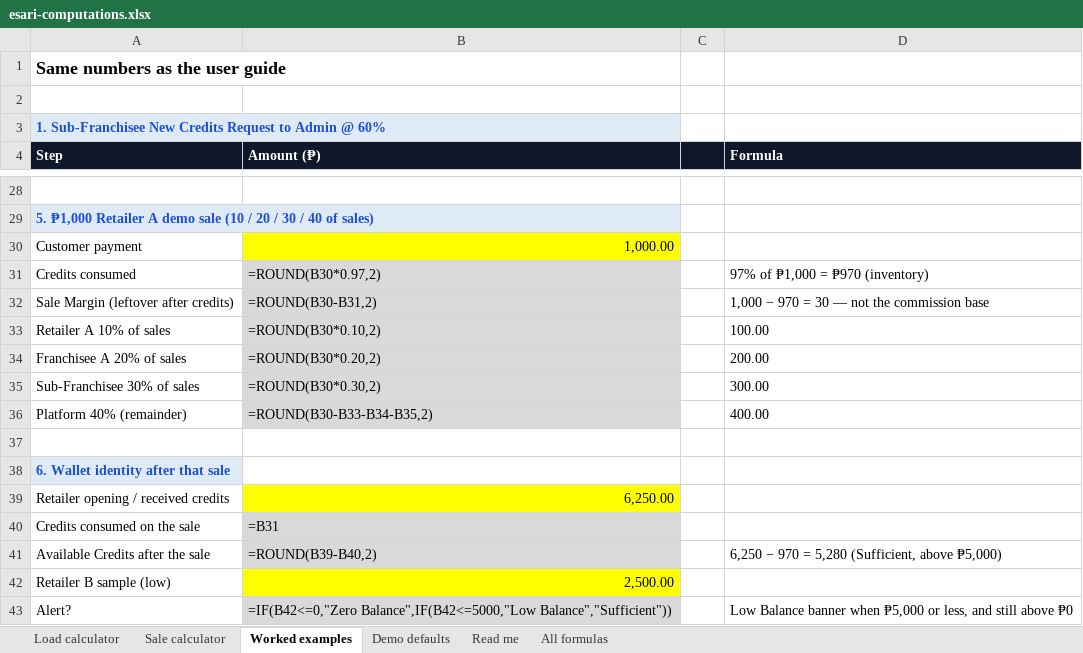
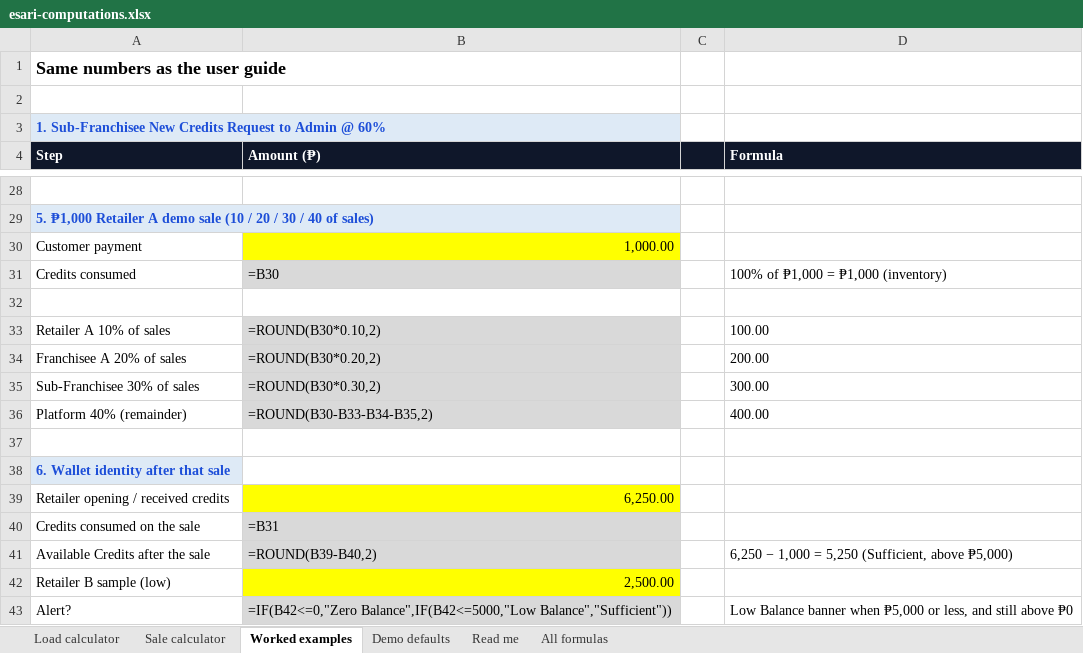
Before and after one commit to prlusterio/esari-finops-mvp, an Excel workbook: docs/esari-computations.xlsx, sheet Worked examples, drawn as a sheet; only a part is shown, gaps mark what is left out; values as stored, in another font and other column widths than the file's, no borders; formulas without a stored value are shown as written; the diff names each change by its address in the sheet, - before the commit and + after, or states it on an @@ line.

```diff
--- a/docs/esari-computations.xlsx (sheet Worked examples)
+++ b/docs/esari-computations.xlsx (sheet Worked examples)
-B31 (Amount (₱)): =ROUND(B30*0.97,2)
+B31 (Amount (₱)): =B30
-D31 (Formula): 97% of ₱1,000 = ₱970 (inventory)
+D31 (Formula): 100% of ₱1,000 = ₱1,000 (inventory)
-row 32: Sale Margin (leftover after credits) | =ROUND(B30-B31,2) |  | 1,000 − 970 = 30 — not the commission base
+row 32: (empty)
-B32 fill: #D9D9D9
+B32 fill: none
-D41 (Formula): 6,250 − 970 = 5,280 (Sufficient, above…
+D41 (Formula): 6,250 − 1,000 = 5,250 (Sufficient, above…
```
Also changed, not shown: sheet All formulas, sheet Sale calculator, sheet Read me, docs/module-checklist-by-role.xlsx, 18 other files.
